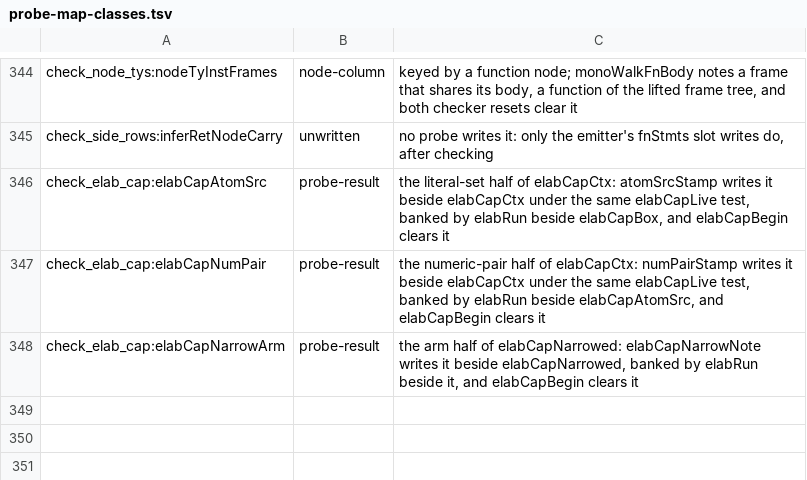
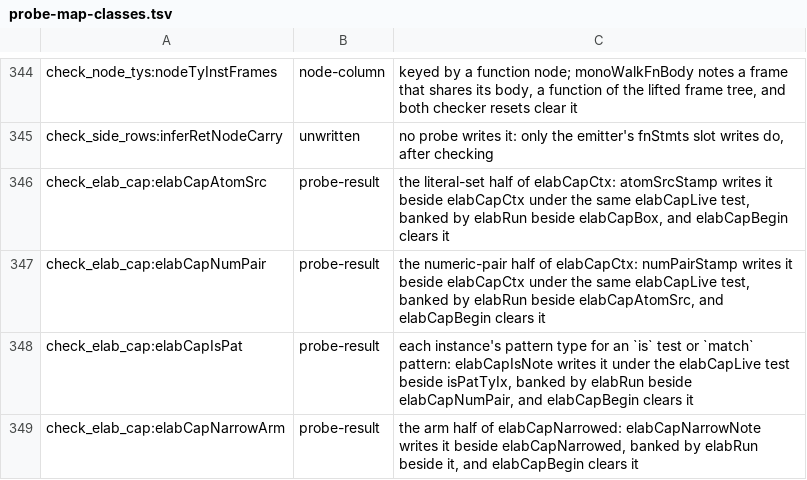
Before and after one commit to voces/vl, a TSV file: scripts/probe-map-classes.tsv, drawn as a sheet; only a part is shown, gaps mark what is left out; the diff names each change by its address in the sheet, - before the commit and + after, or states it on an @@ line.

```diff
--- a/scripts/probe-map-classes.tsv
+++ b/scripts/probe-map-classes.tsv
+row 348: check_elab_cap:elabCapIsPat | probe-result | each instance's pattern type for an `is` test or `match` pattern: elabCapIsNote writes it under the elabCapLive test beside isPatTyIx, banked by elabRun beside elabCapNumPair, and elabCapBegin clears it
```
Also changed, not shown: 7 other files.
